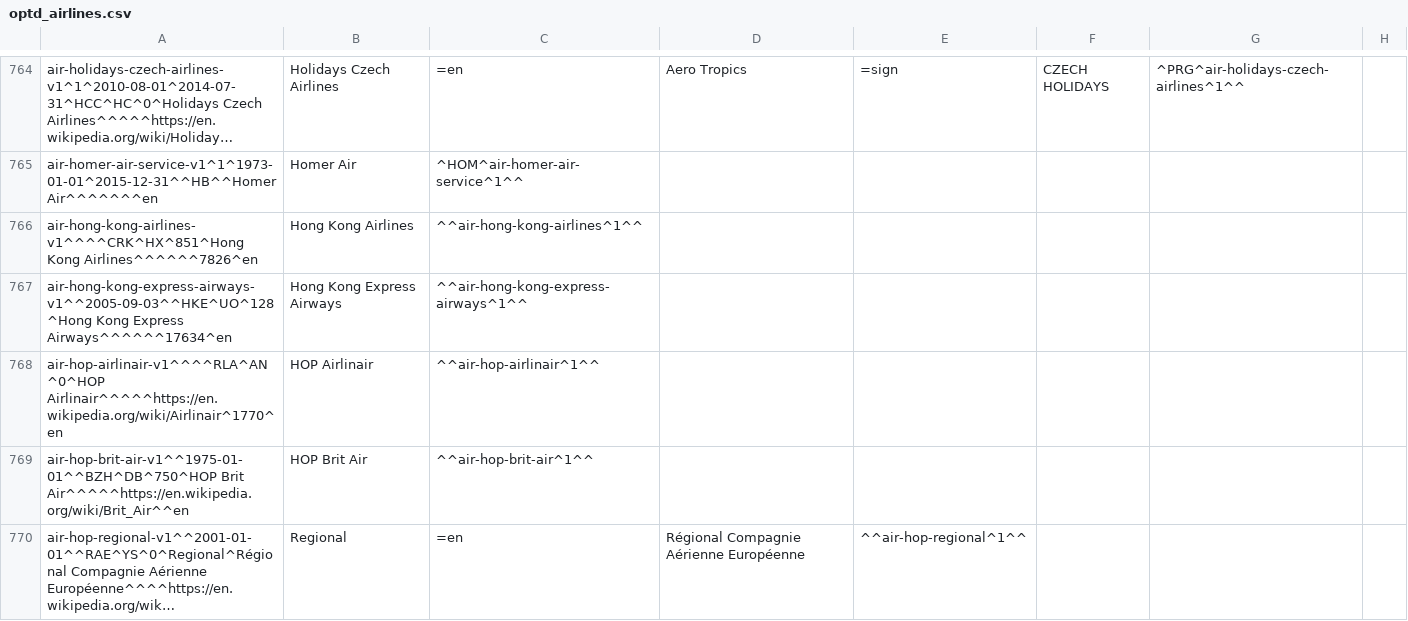
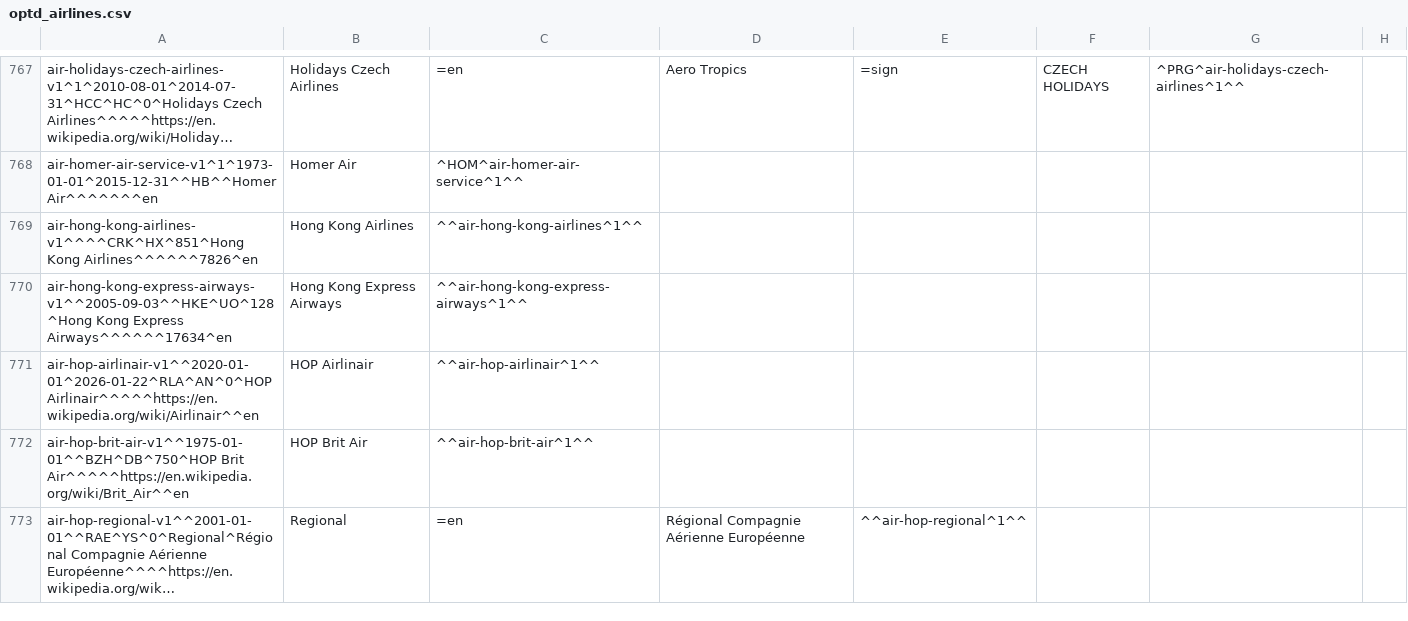
Before and after one commit to a-chhiong/OpenTravelDataWS, a CSV file: demo/Infrastructure/OpenTravelData/CSV/optd_airlines.csv, drawn as a sheet; only a part is shown, gaps mark what is left out; long unchanged cells end in …; addresses are those after the commit; the diff covers the shown part only; the diff names each change by its address in the sheet, - before the commit and + after, or states it on an @@ line.

Commit message:
Add files via upload

```diff
--- a/demo/Infrastructure/OpenTravelData/CSV/optd_airlines.csv
+++ b/demo/Infrastructure/OpenTravelData/CSV/optd_airlines.csv
-A771: air-hop-airlinair-v1^^^^RLA^AN^0^HOP Airlinair^^^^^https://en.wikipedia.org/wiki/Airlinair^1770^en
+A771: air-hop-airlinair-v1^^2020-01-01^2026-01-22^RLA^AN^0^HOP Airlinair^^^^^https://en.wikipedia.org/wiki/Airlinair^^en
```
Also changed, not shown: 4 added rows and 4 edited cells elsewhere in this file.
